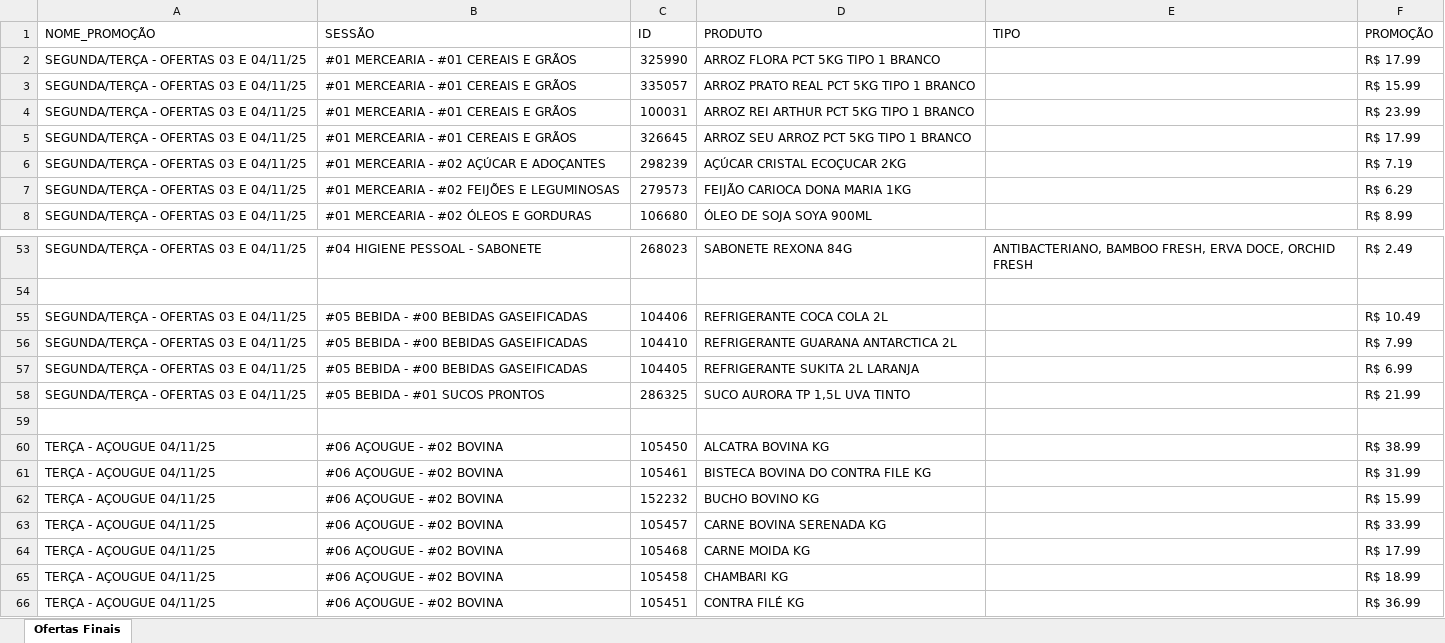
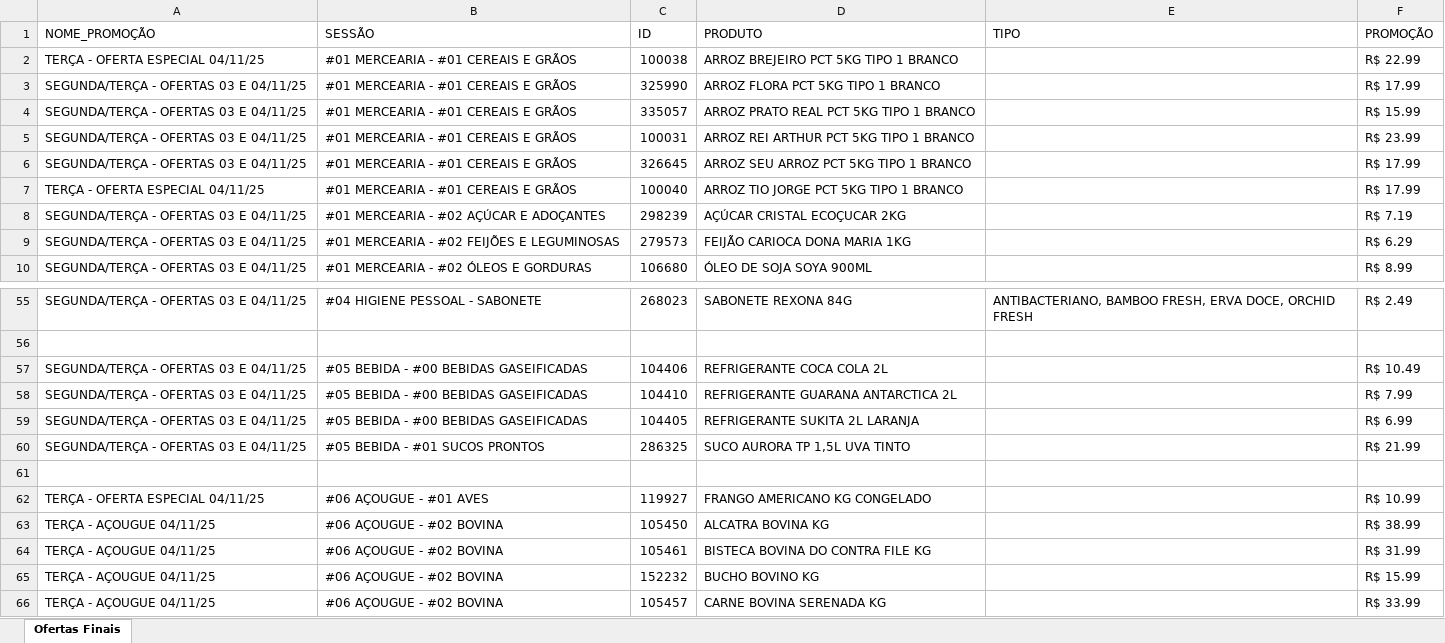
Before and after one commit to geisson/automacao_giro_ofertas, an Excel workbook: giro_da_praça_ofertas.xlsx, sheet Ofertas Finais, drawn as a sheet; only a part is shown, gaps mark what is left out; the shorter side is filled out with more unchanged rows; values as stored, in another font and other column widths than the file's, no cell formats; the diff names each change by its address in the sheet, - before the commit and + after, or states it on an @@ line.

```diff
--- a/giro_da_praça_ofertas.xlsx (sheet Ofertas Finais)
+++ b/giro_da_praça_ofertas.xlsx (sheet Ofertas Finais)
+row 2: TERÇA - OFERTA ESPECIAL 04/11/25 | #01 MERCEARIA - #01 CEREAIS E GRÃOS | 100038 | ARROZ BREJEIRO PCT 5KG TIPO 1 BRANCO |  | R$ 22.99
+row 7: TERÇA - OFERTA ESPECIAL 04/11/25 | #01 MERCEARIA - #01 CEREAIS E GRÃOS | 100040 | ARROZ TIO JORGE PCT 5KG TIPO 1 BRANCO |  | R$ 17.99
+row 62: TERÇA - OFERTA ESPECIAL 04/11/25 | #06 AÇOUGUE - #01 AVES | 119927 | FRANGO AMERICANO KG CONGELADO |  | R$ 10.99
```
Also changed, not shown: cell formats, produtos_cadastrados.xlsx, 3 other files.
